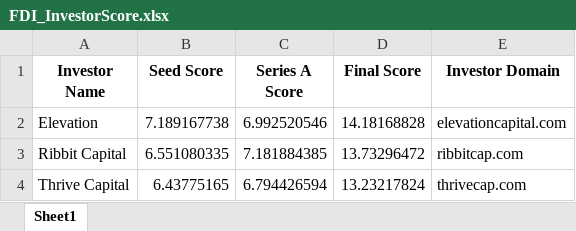
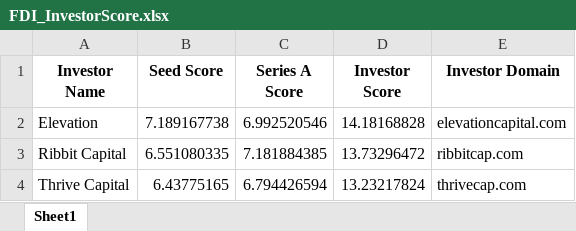
Before and after one commit to FPspt/FDI, an Excel workbook: asset/FDI_InvestorScore.xlsx, sheet Sheet1, drawn as a sheet; only a part is shown; values as stored, in another font and other column widths than the file's, no borders; the diff names each change by its address in the sheet, - before the commit and + after, or states it on an @@ line.

```diff
--- a/asset/FDI_InvestorScore.xlsx (sheet Sheet1)
+++ b/asset/FDI_InvestorScore.xlsx (sheet Sheet1)
-D1: Final Score
+D1: Investor Score
```
Also changed, not shown: 2 other files.
